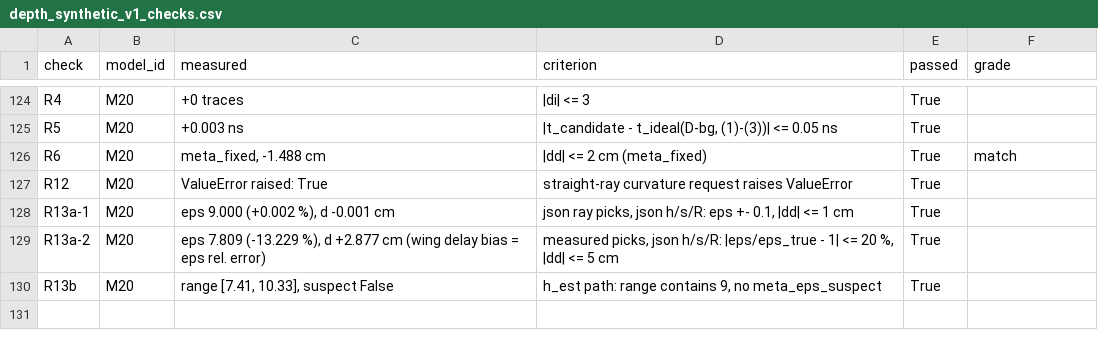
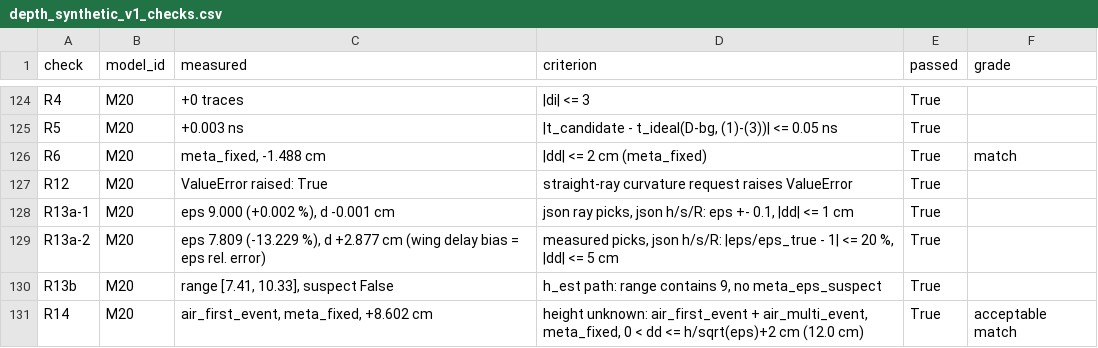
Before and after one commit to jinbeomjeong/gpr_detection, a CSV file: docs/processing/depth_synthetic_v1_checks.csv, drawn as a sheet; only a part is shown, gaps mark what is left out.

```diff
--- a/docs/processing/depth_synthetic_v1_checks.csv
+++ b/docs/processing/depth_synthetic_v1_checks.csv
@@ -130 +130,2 @@ R13a-2,M20,"eps 7.809 (-13.229 %), d +2.877 cm (wing delay bias = eps rel. error
 R13b,M20,"range [7.41, 10.33], suspect False","h_est path: range contains 9, no meta_eps_suspect",True,
+R14,M20,"air_first_event, meta_fixed, +8.602 cm","height unknown: air_first_event + air_multi_event, meta_fixed, 0 < dd <= h/sqrt(eps)+2 cm (12.0 cm)",True,acceptable match
```
Also changed, not shown: docs/processing/depth_synthetic_v1.csv, docs/processing/fourtu_apex_candidate_lines_v1.csv, 34 other files.
